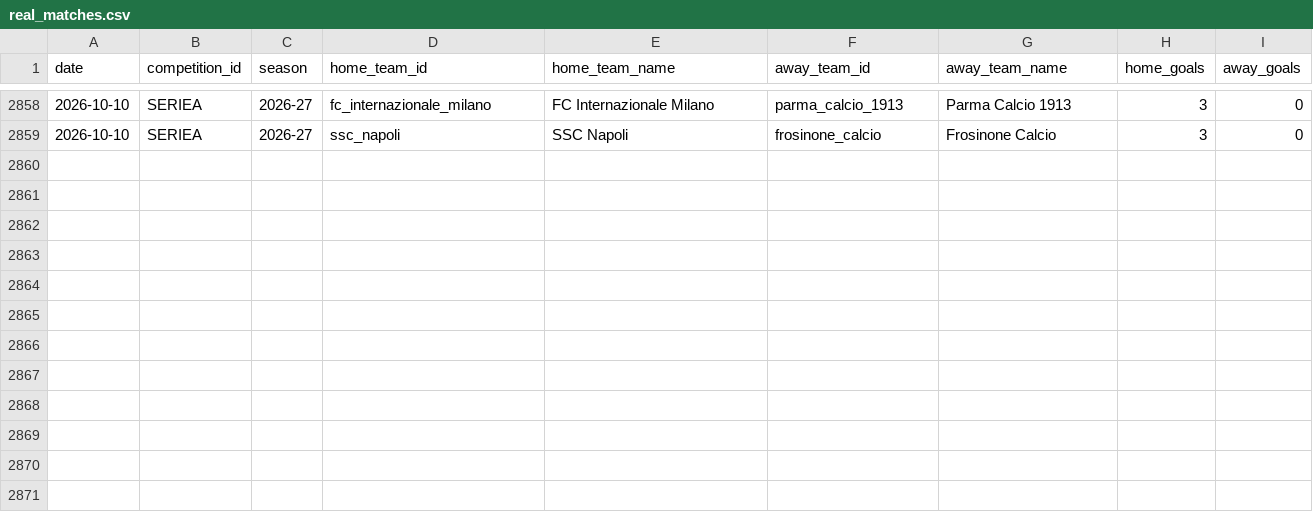
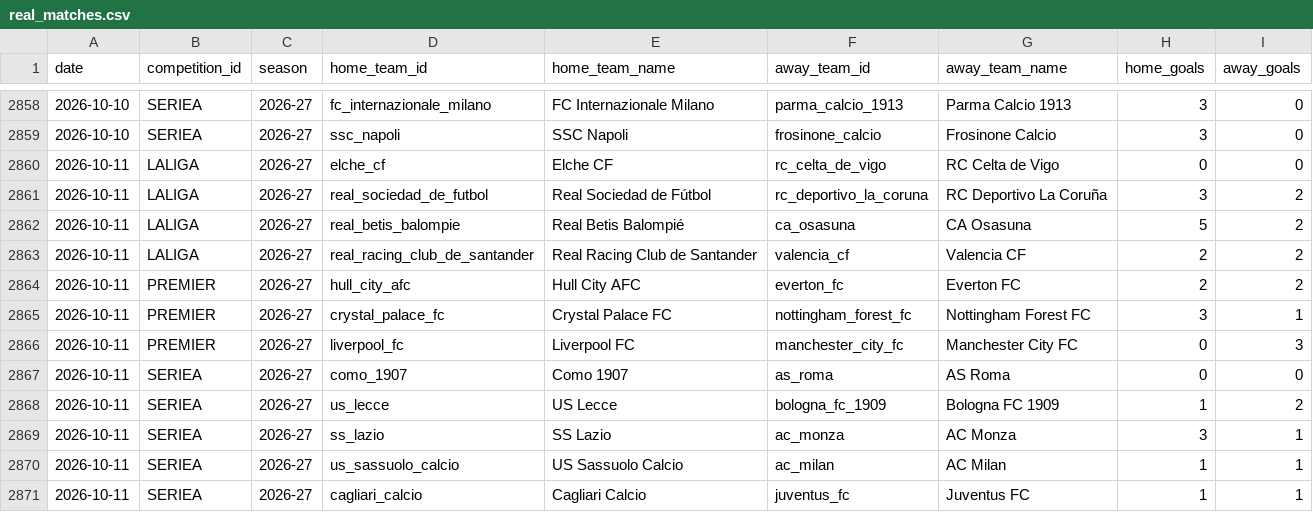
Before and after one commit to alesinho777/botinho777, a CSV file: data/raw/real_matches.csv, drawn as a sheet; only a part is shown, gaps mark what is left out.

```diff
--- a/data/raw/real_matches.csv
+++ b/data/raw/real_matches.csv
@@ -2859 +2859,13 @@ date,competition_id,season,home_team_id,home_team_name,away_team_id,away_team_na
 2026-10-10,SERIEA,2026-27,ssc_napoli,SSC Napoli,frosinone_calcio,Frosinone Calcio,3,0
+2026-10-11,LALIGA,2026-27,elche_cf,Elche CF,rc_celta_de_vigo,RC Celta de Vigo,0,0
+2026-10-11,LALIGA,2026-27,real_sociedad_de_futbol,Real Sociedad de Fútbol,rc_deportivo_la_coruna,RC Deportivo La Coruña,3,2
+2026-10-11,LALIGA,2026-27,real_betis_balompie,Real Betis Balompié,ca_osasuna,CA Osasuna,5,2
+2026-10-11,LALIGA,2026-27,real_racing_club_de_santander,Real Racing Club de Santander,valencia_cf,Valencia CF,2,2
+2026-10-11,PREMIER,2026-27,hull_city_afc,Hull City AFC,everton_fc,Everton FC,2,2
+2026-10-11,PREMIER,2026-27,crystal_palace_fc,Crystal Palace FC,nottingham_forest_fc,Nottingham Forest FC,3,1
+2026-10-11,PREMIER,2026-27,liverpool_fc,Liverpool FC,manchester_city_fc,Manchester City FC,0,3
+2026-10-11,SERIEA,2026-27,como_1907,Como 1907,as_roma,AS Roma,0,0
+2026-10-11,SERIEA,2026-27,us_lecce,US Lecce,bologna_fc_1909,Bologna FC 1909,1,2
+2026-10-11,SERIEA,2026-27,ss_lazio,SS Lazio,ac_monza,AC Monza,3,1
+2026-10-11,SERIEA,2026-27,us_sassuolo_calcio,US Sassuolo Calcio,ac_milan,AC Milan,1,1
+2026-10-11,SERIEA,2026-27,cagliari_calcio,Cagliari Calcio,juventus_fc,Juventus FC,1,1
```
Also changed, not shown: data/raw/upcoming_fixtures.csv.
